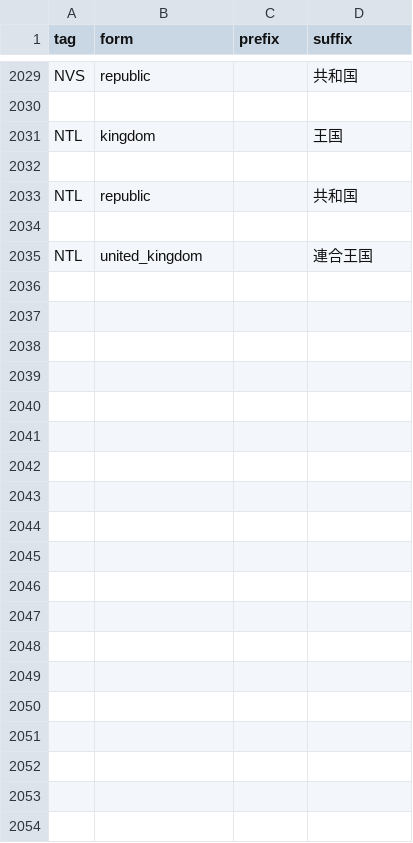
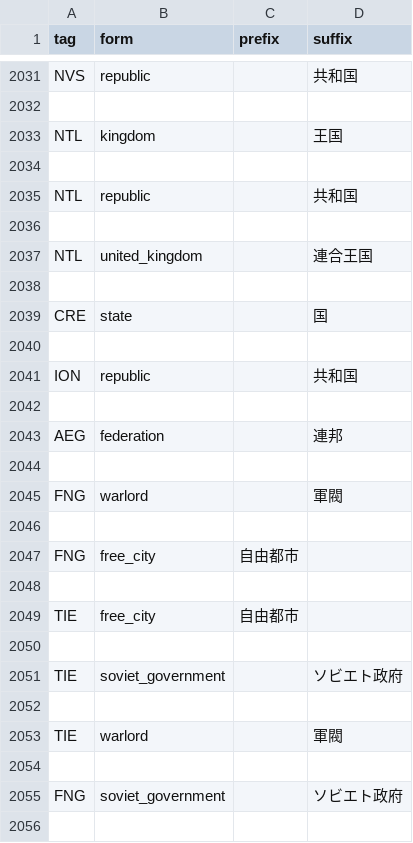
Before and after one commit to GEACPS-development-team/GEACPS_add_country_tags, a CSV file: geacps/cosmetic.csv, drawn as a sheet; only a part is shown, gaps mark what is left out; the diff covers the shown part only; the diff names each change by its address in the sheet, - before the commit and + after, or states it on an @@ line.

```diff
--- a/geacps/cosmetic.csv
+++ b/geacps/cosmetic.csv
+row 2038: (empty)
+row 2039: CRE | state |  | 国
+row 2040: (empty)
+row 2041: ION | republic |  | 共和国
+row 2042: (empty)
+row 2043: AEG | federation |  | 連邦
+row 2044: (empty)
+row 2045: FNG | warlord |  | 軍閥
+row 2046: (empty)
+row 2047: FNG | free_city | 自由都市
+row 2048: (empty)
+row 2049: TIE | free_city | 自由都市
+row 2050: (empty)
+row 2051: TIE | soviet_government |  | ソビエト政府
+row 2052: (empty)
+row 2053: TIE | warlord |  | 軍閥
+row 2054: (empty)
+row 2055: FNG | soviet_government |  | ソビエト政府
+row 2056: (empty)
```
Also changed, not shown: 55 added rows elsewhere in this file, geacps/countries.csv, 5 other files.
